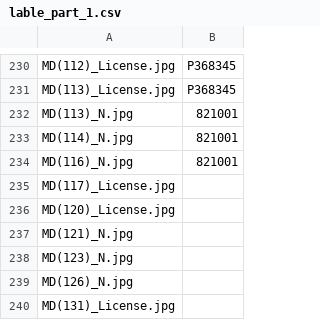
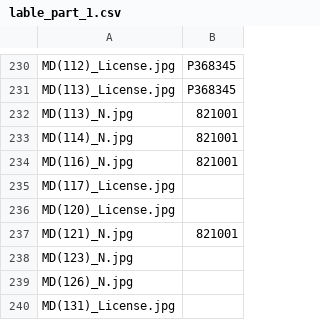
Before and after one commit to aksh012-git/Python-Training, a CSV file: lable_part_1.csv, drawn as a sheet; only a part is shown, gaps mark what is left out.

Commit message:
updated lable part 1

```diff
--- a/lable_part_1.csv
+++ b/lable_part_1.csv
@@ -236,3 +236,3 @@ MD(117)_License.jpg,
 MD(120)_License.jpg,
-MD(121)_N.jpg,
+MD(121)_N.jpg,821001
 MD(123)_N.jpg,
```
Also changed, not shown: 53 other files.
